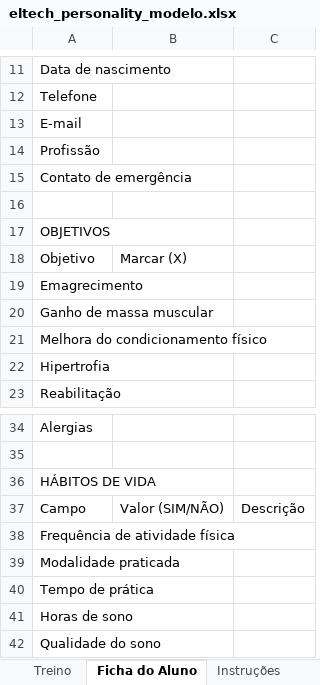
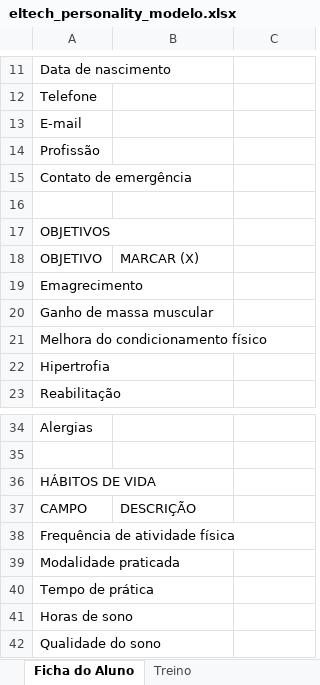
Before and after one commit to SalatielFerreira/Personality, an Excel workbook: eltech_personality_modelo.xlsx, sheet Ficha do Aluno, drawn as a sheet; only a part is shown, gaps mark what is left out; values as stored, in another font and other column widths than the file's, no cell formats; removed rows and columns are numbered as before the commit, all else as after; the diff covers the shown part only; the diff names each change by its address in the sheet, - before the commit and + after, or states it on an @@ line.

```diff
--- a/eltech_personality_modelo.xlsx (sheet Ficha do Aluno)
+++ b/eltech_personality_modelo.xlsx (sheet Ficha do Aluno)
-sheet tab: Instruções
@@ sheet tab order changed: Ficha do Aluno | Treino @@
-row 18: Objetivo | Marcar (X)
+row 18: OBJETIVO | MARCAR (X)
-row 37: Campo | Valor (SIM/NÃO) | Descrição
+row 37: CAMPO | DESCRIÇÃO
```
Also changed, not shown: 5 added rows, 5 removed rows, 4 edited cells and merged cells elsewhere in this sheet, sheet Treino, cell formats, 6 other files.
